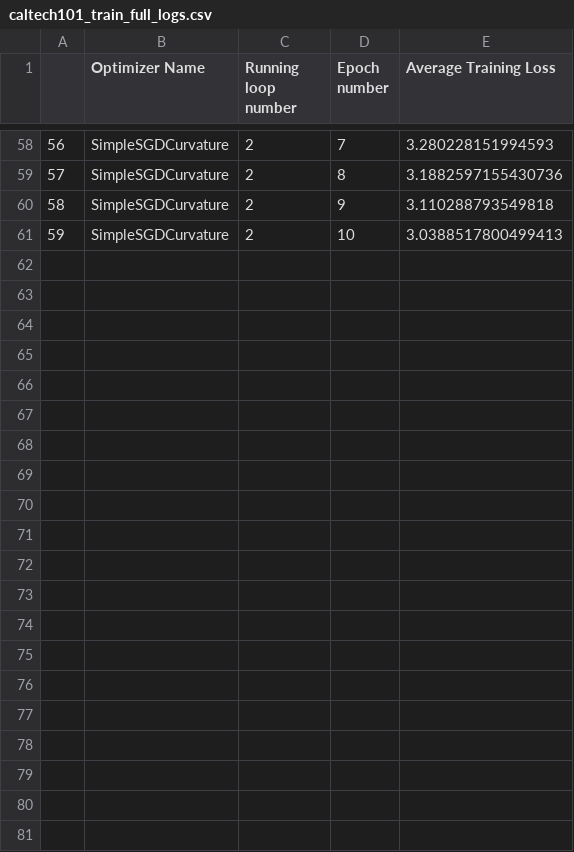
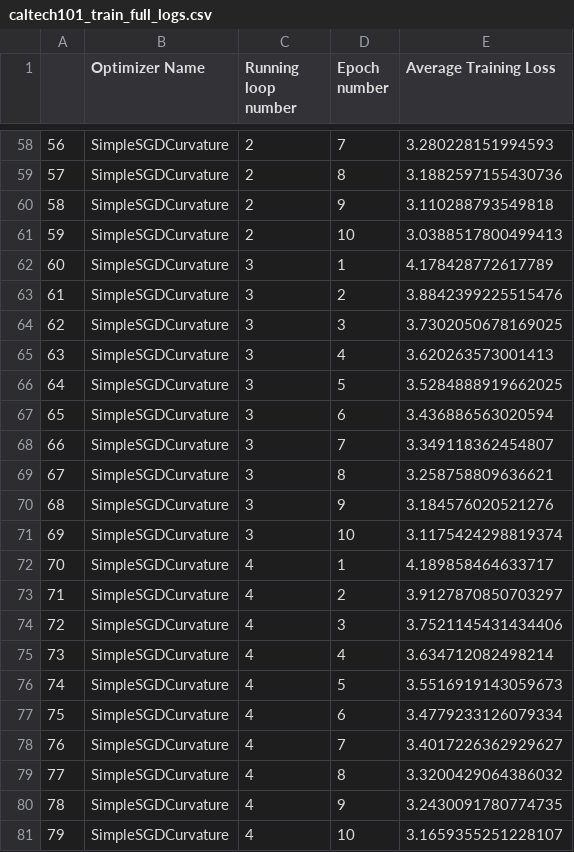
Before and after one commit to p10rahulm/curvatureStep, a CSV file: outputs/caltech101/caltech101_train_full_logs.csv, drawn as a sheet; only a part is shown, gaps mark what is left out.

```diff
--- a/outputs/caltech101/caltech101_train_full_logs.csv
+++ b/outputs/caltech101/caltech101_train_full_logs.csv
@@ -61 +61,21 @@
 59,SimpleSGDCurvature,2,10,3.0388517800499413
+60,SimpleSGDCurvature,3,1,4.178428772617789
+61,SimpleSGDCurvature,3,2,3.8842399225515476
+62,SimpleSGDCurvature,3,3,3.7302050678169025
+63,SimpleSGDCurvature,3,4,3.620263573001413
+64,SimpleSGDCurvature,3,5,3.5284888919662025
+65,SimpleSGDCurvature,3,6,3.436886563020594
+66,SimpleSGDCurvature,3,7,3.349118362454807
+67,SimpleSGDCurvature,3,8,3.258758809636621
+68,SimpleSGDCurvature,3,9,3.184576020521276
+69,SimpleSGDCurvature,3,10,3.1175424298819374
+70,SimpleSGDCurvature,4,1,4.189858464633717
+71,SimpleSGDCurvature,4,2,3.9127870850703297
+72,SimpleSGDCurvature,4,3,3.7521145431434406
+73,SimpleSGDCurvature,4,4,3.634712082498214
+74,SimpleSGDCurvature,4,5,3.5516919143059673
+75,SimpleSGDCurvature,4,6,3.4779233126079334
+76,SimpleSGDCurvature,4,7,3.4017226362929627
+77,SimpleSGDCurvature,4,8,3.3200429064386032
+78,SimpleSGDCurvature,4,9,3.2430091780774735
+79,SimpleSGDCurvature,4,10,3.1659355251228107
```
Also changed, not shown: outputs/cifar10/cifar10_train_full_logs.csv, outputs/cola/cola_train_full_logs.csv, 22 other files.
